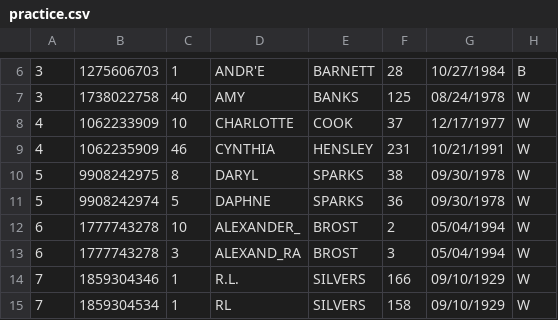
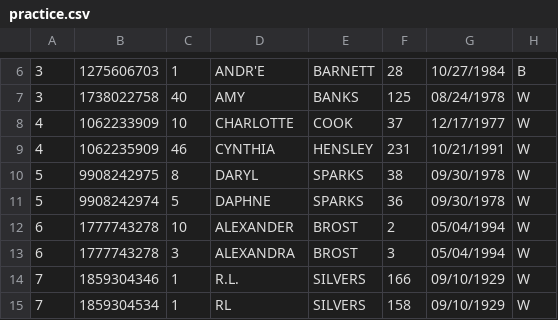
Before and after one commit to hwangtamu/userstudy, a CSV file: public/data/practice.csv, drawn as a sheet; only a part is shown, gaps mark what is left out; the diff names each change by its address in the sheet, - before the commit and + after, or states it on an @@ line.

```diff
--- a/public/data/practice.csv
+++ b/public/data/practice.csv
-D12: ALEXANDER_
+D12: ALEXANDER
-D13: ALEXAND_RA
+D13: ALEXANDRA
```
Also changed, not shown: 1 other file.
